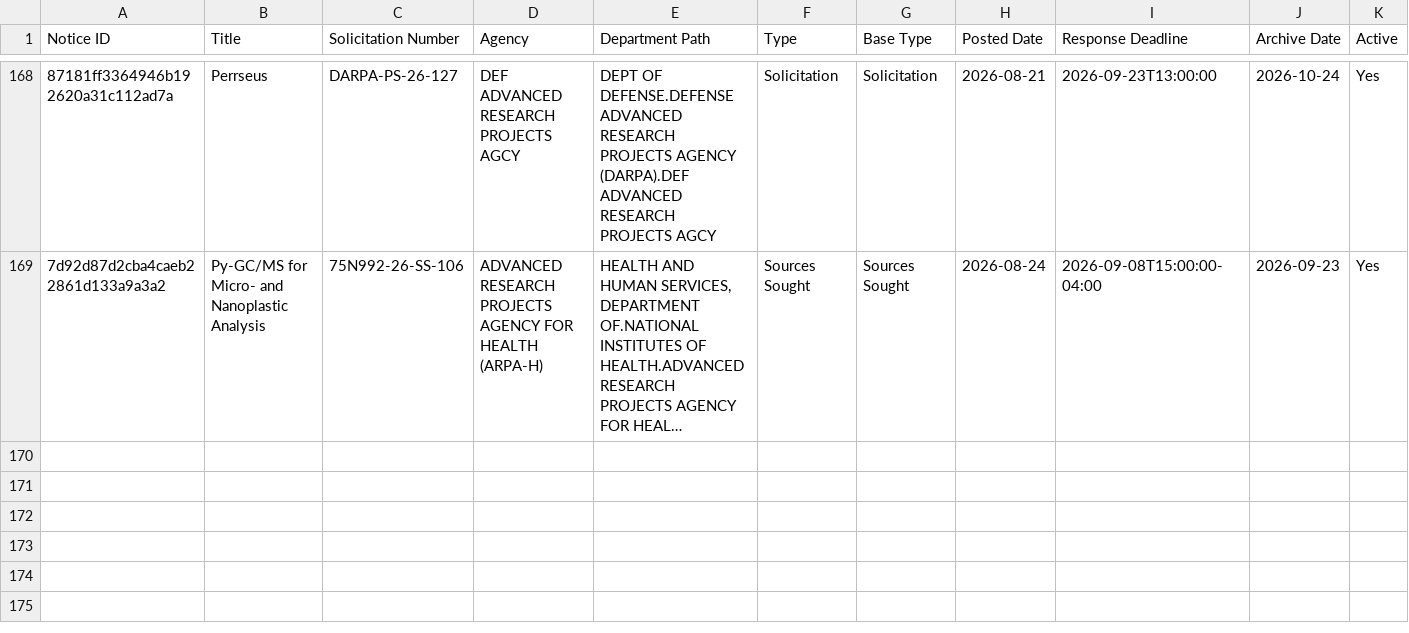
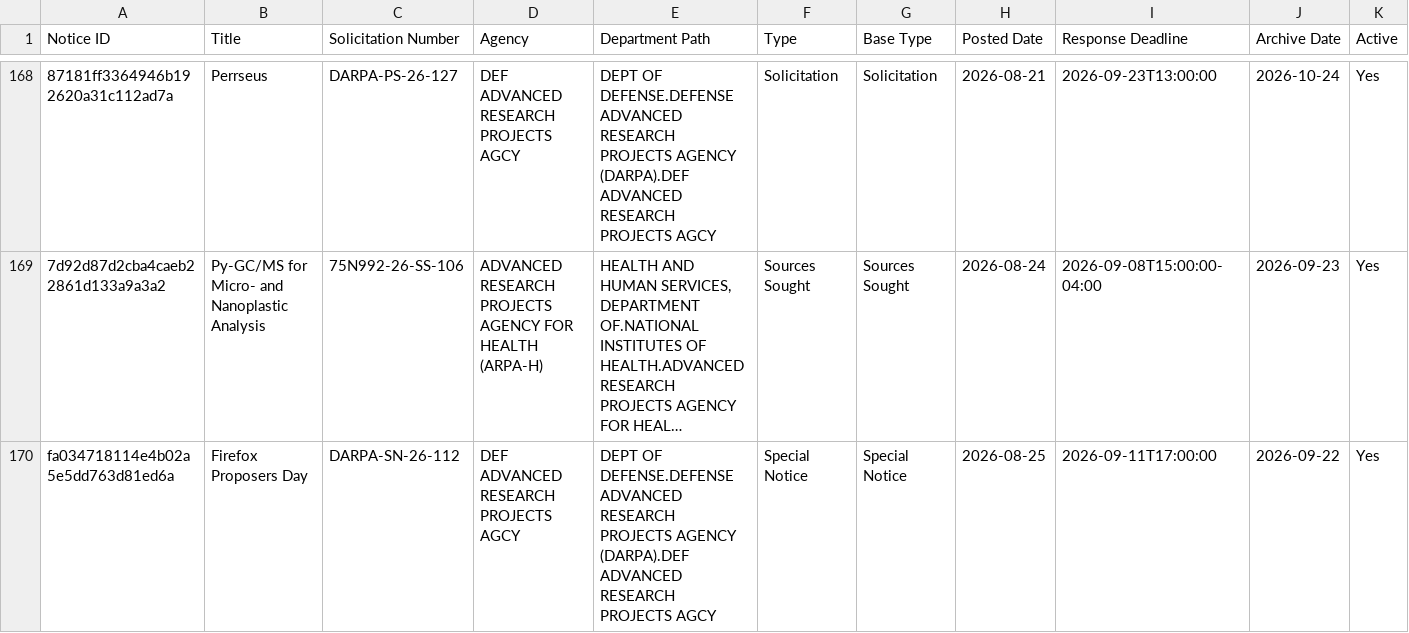
Before and after one commit to UM-MIDAS/grant-tracker, a CSV file: data/sam_opportunities.csv, drawn as a sheet; only a part is shown, gaps mark what is left out; long unchanged cells end in …; rows hold the shown columns only; the diff names each change by its address in the sheet, - before the commit and + after, or states it on an @@ line.

```diff
--- a/data/sam_opportunities.csv
+++ b/data/sam_opportunities.csv
+row 170: fa034718114e4b02a5e5dd763d81ed6a | Firefox Proposers Day | DARPA-SN-26-112 | DEF ADVANCED RESEARCH PROJECTS AGCY | DEPT OF DEFENSE.DEFENSE ADVANCED RESEARCH PROJECTS AGENCY (DARPA).DEF ADVANCED RESEARCH PROJECTS AGCY | Special Notice | Special Notice | 2026-08-25 | 2026-09-11T17:00:00 | 2026-09-22 | Yes
```
